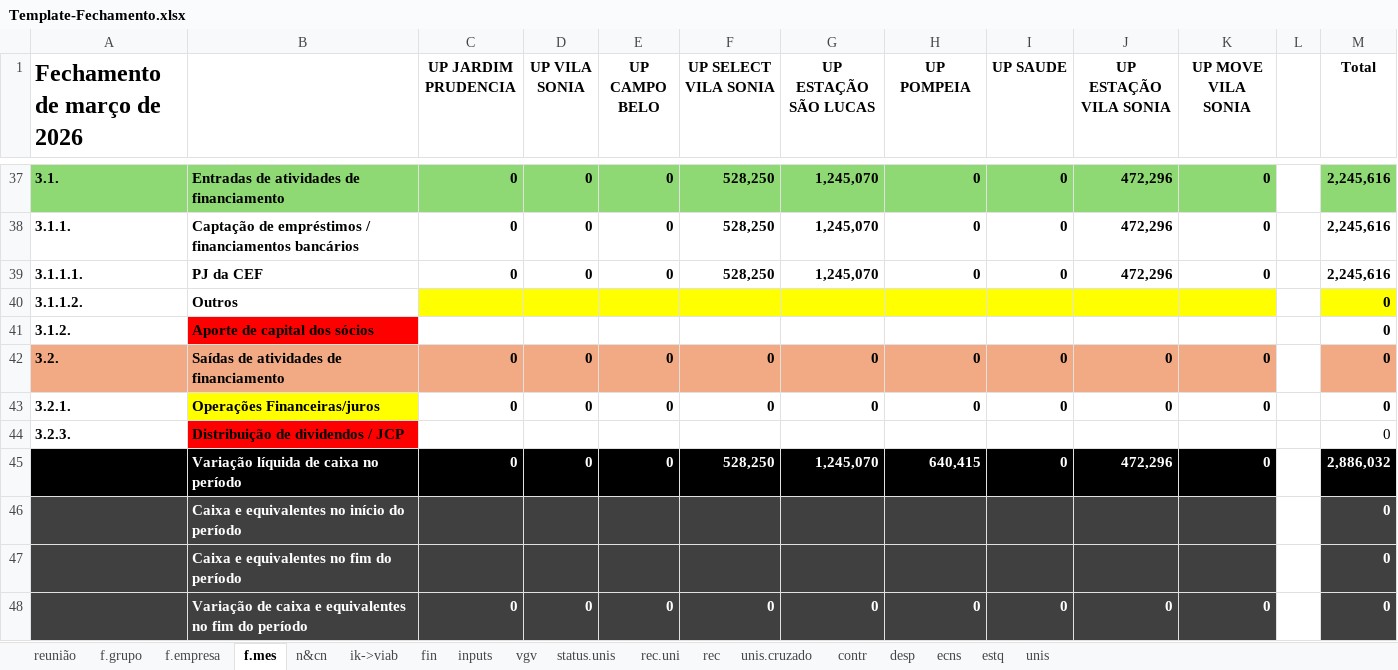
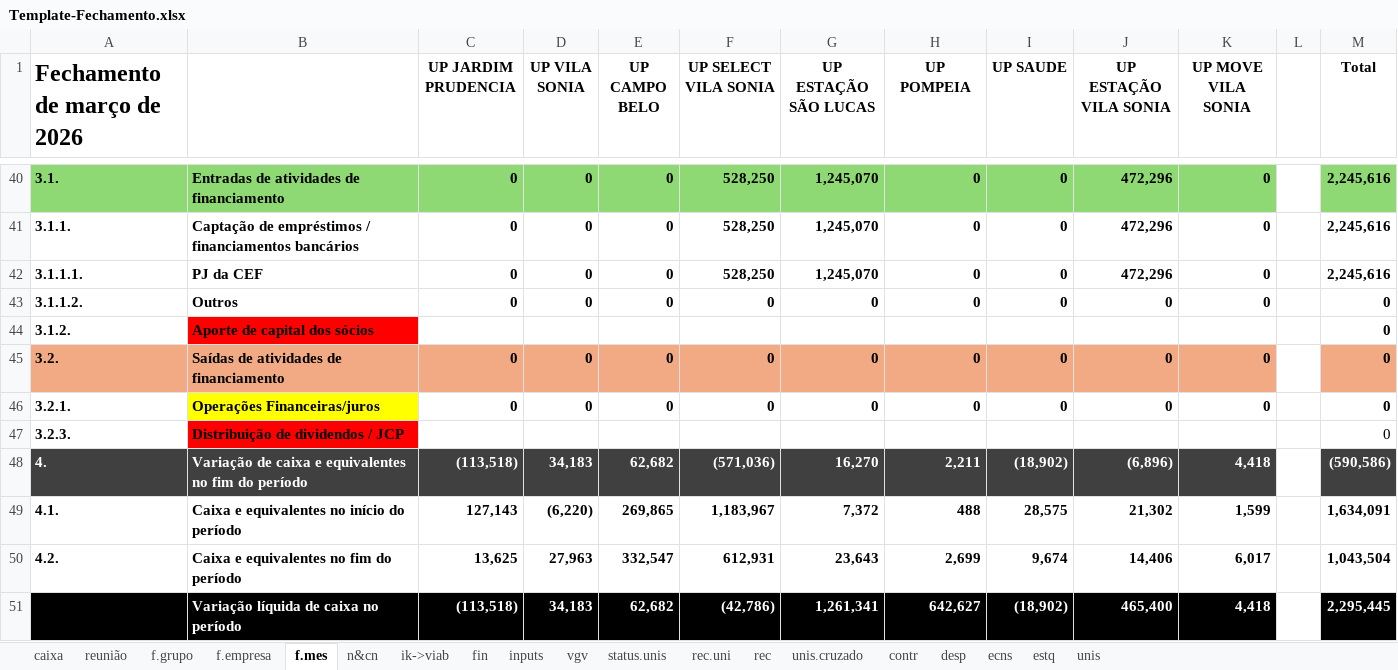
Before and after one commit to vitortaira/amplaGitHub, an Excel workbook: templates/Template-Fechamento.xlsx, sheet f.mes, drawn as a sheet; only a part is shown, gaps mark what is left out; values as stored, in another font and other column widths than the file's, no borders; removed rows and columns are numbered as before the commit, all else as after; the diff covers the shown part only; the diff names each change by its address in the sheet, - before the commit and + after, or states it on an @@ line.

```diff
--- a/templates/Template-Fechamento.xlsx (sheet f.mes)
+++ b/templates/Template-Fechamento.xlsx (sheet f.mes)
+sheet tab: caixa
-C43 (UP JARDIM PRUDENCIA): (empty)
+C43 (UP JARDIM PRUDENCIA): 0
-C43:K43 fill: #FFFF00
+C43:K43 fill: none
-D43 (UP VILA SONIA): (empty)
+D43 (UP VILA SONIA): 0
-E43 (UP CAMPO BELO): (empty)
+E43 (UP CAMPO BELO): 0
-F43 (UP SELECT VILA SONIA): (empty)
+F43 (UP SELECT VILA SONIA): 0
-G43 (UP ESTAÇÃO SÃO LUCAS): (empty)
+G43 (UP ESTAÇÃO SÃO LUCAS): 0
-H43 (UP POMPEIA): (empty)
+H43 (UP POMPEIA): 0
-I43 (UP SAUDE): (empty)
+I43 (UP SAUDE): 0
-J43 (UP ESTAÇÃO VILA SONIA): (empty)
+J43 (UP ESTAÇÃO VILA SONIA): 0
-K43 (UP MOVE VILA SONIA): (empty)
+K43 (UP MOVE VILA SONIA): 0
-M43 fill: #FFFF00
+M43 fill: none
-row 45:  | Variação líquida de caixa no período | 0 | 0 | 0 | 528,250 | 1,245,070 | 640,415 | 0 | 472,296 | 0 |  | 2,886,032
-row 46:  | Caixa e equivalentes no início do período |  |  |  |  |  |  |  |  |  |  | 0
-row 47:  | Caixa e equivalentes no fim do período |  |  |  |  |  |  |  |  |  |  | 0
-row 48:  | Variação de caixa e equivalentes no fim do período | 0 | 0 | 0 | 0 | 0 | 0 | 0 | 0 | 0 |  | 0
+row 48: 4. | Variação de caixa e equivalentes no fim do período | (113,518) | 34,183 | 62,682 | (571,036) | 16,270 | 2,211 | (18,902) | (6,896) | 4,418 |  | (590,586)
+row 49: 4.1. | Caixa e equivalentes no início do período | 127,143 | (6,220) | 269,865 | 1,183,967 | 7,372 | 488 | 28,575 | 21,302 | 1,599 |  | 1,634,091
+row 50: 4.2. | Caixa e equivalentes no fim do período | 13,625 | 27,963 | 332,547 | 612,931 | 23,643 | 2,699 | 9,674 | 14,406 | 6,017 |  | 1,043,504
+row 51:  | Variação líquida de caixa no período | (113,518) | 34,183 | 62,682 | (42,786) | 1,261,341 | 642,627 | (18,902) | 465,400 | 4,418 |  | 2,295,445
```
Also changed, not shown: 3 added rows and 12 edited cells elsewhere in this sheet, sheet f.grupo, sheet f.empresa, sheet ik->viab, sheet vgv, formulas that keep their value, charts or pictures.
